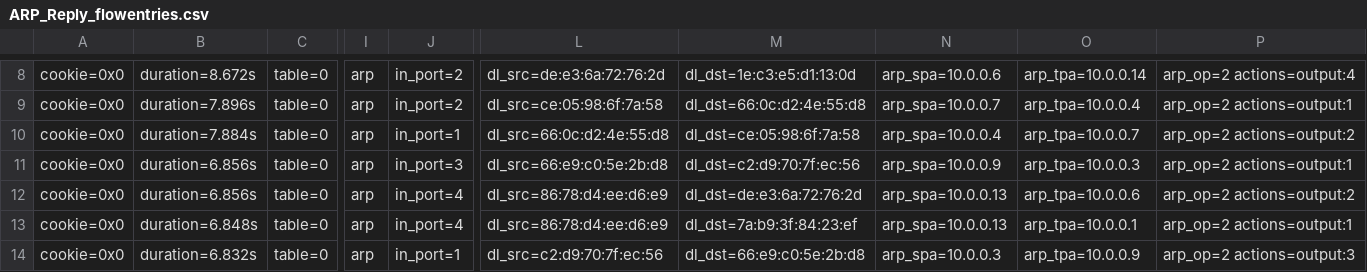
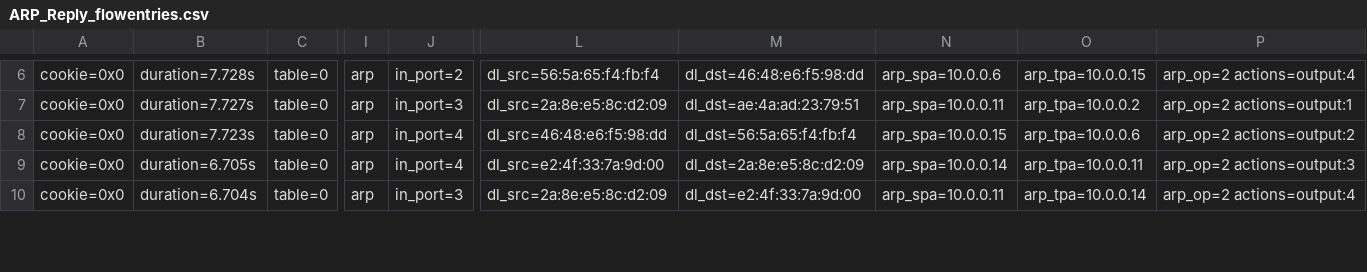
Before and after one commit to xuanPhuc-1/MITM-Detection, a CSV file: ARP_data/ARP_Reply_flowentries.csv, drawn as a sheet; only a part is shown, gaps mark what is left out; removed rows and columns are numbered as before the commit, all else as after; rows hold the shown columns only; the diff covers the shown part only; the diff names each change by its address in the sheet, - before the commit and + after, or states it on an @@ line.

```diff
--- a/ARP_data/ARP_Reply_flowentries.csv
+++ b/ARP_data/ARP_Reply_flowentries.csv
-B6: duration=8.672s
+B6: duration=7.728s
-L6: dl_src=de:e3:6a:72:76:2d
+L6: dl_src=56:5a:65:f4:fb:f4
-M6: dl_dst=1e:c3:e5:d1:13:0d
+M6: dl_dst=46:48:e6:f5:98:dd
-O6: arp_tpa=10.0.0.14
+O6: arp_tpa=10.0.0.15
-row 9: cookie=0x0 | duration=7.896s | table=0 | arp | in_port=2 | dl_src=ce:05:98:6f:7a:58 | dl_dst=66:0c:d2:4e:55:d8 | arp_spa=10.0.0.7 | arp_tpa=10.0.0.4 | arp_op=2 actions=output:1
-row 10: cookie=0x0 | duration=7.884s | table=0 | arp | in_port=1 | dl_src=66:0c:d2:4e:55:d8 | dl_dst=ce:05:98:6f:7a:58 | arp_spa=10.0.0.4 | arp_tpa=10.0.0.7 | arp_op=2 actions=output:2
-B7: duration=6.856s
+B7: duration=7.727s
-L7: dl_src=66:e9:c0:5e:2b:d8
+L7: dl_src=2a:8e:e5:8c:d2:09
-M7: dl_dst=c2:d9:70:7f:ec:56
+M7: dl_dst=ae:4a:ad:23:79:51
-N7: arp_spa=10.0.0.9
+N7: arp_spa=10.0.0.11
-O7: arp_tpa=10.0.0.3
+O7: arp_tpa=10.0.0.2
-B8: duration=6.856s
+B8: duration=7.723s
-L8: dl_src=86:78:d4:ee:d6:e9
+L8: dl_src=46:48:e6:f5:98:dd
-M8: dl_dst=de:e3:6a:72:76:2d
+M8: dl_dst=56:5a:65:f4:fb:f4
-N8: arp_spa=10.0.0.13
+N8: arp_spa=10.0.0.15
-B9: duration=6.848s
+B9: duration=6.705s
-L9: dl_src=86:78:d4:ee:d6:e9
+L9: dl_src=e2:4f:33:7a:9d:00
-M9: dl_dst=7a:b9:3f:84:23:ef
+M9: dl_dst=2a:8e:e5:8c:d2:09
-N9: arp_spa=10.0.0.13
+N9: arp_spa=10.0.0.14
-O9: arp_tpa=10.0.0.1
+O9: arp_tpa=10.0.0.11
-P9: arp_op=2 actions=output:1
+P9: arp_op=2 actions=output:3
-B10: duration=6.832s
+B10: duration=6.704s
-J10: in_port=1
+J10: in_port=3
-L10: dl_src=c2:d9:70:7f:ec:56
+L10: dl_src=2a:8e:e5:8c:d2:09
-M10: dl_dst=66:e9:c0:5e:2b:d8
+M10: dl_dst=e2:4f:33:7a:9d:00
-N10: arp_spa=10.0.0.3
+N10: arp_spa=10.0.0.11
-O10: arp_tpa=10.0.0.9
+O10: arp_tpa=10.0.0.14
-P10: arp_op=2 actions=output:3
+P10: arp_op=2 actions=output:4
```
Also changed, not shown: 4 removed rows and 61 edited cells elsewhere in this file, ARP_data/ARP_Request_flowentries.csv, ARP_data/eth_src_reply.csv, 19 other files.
